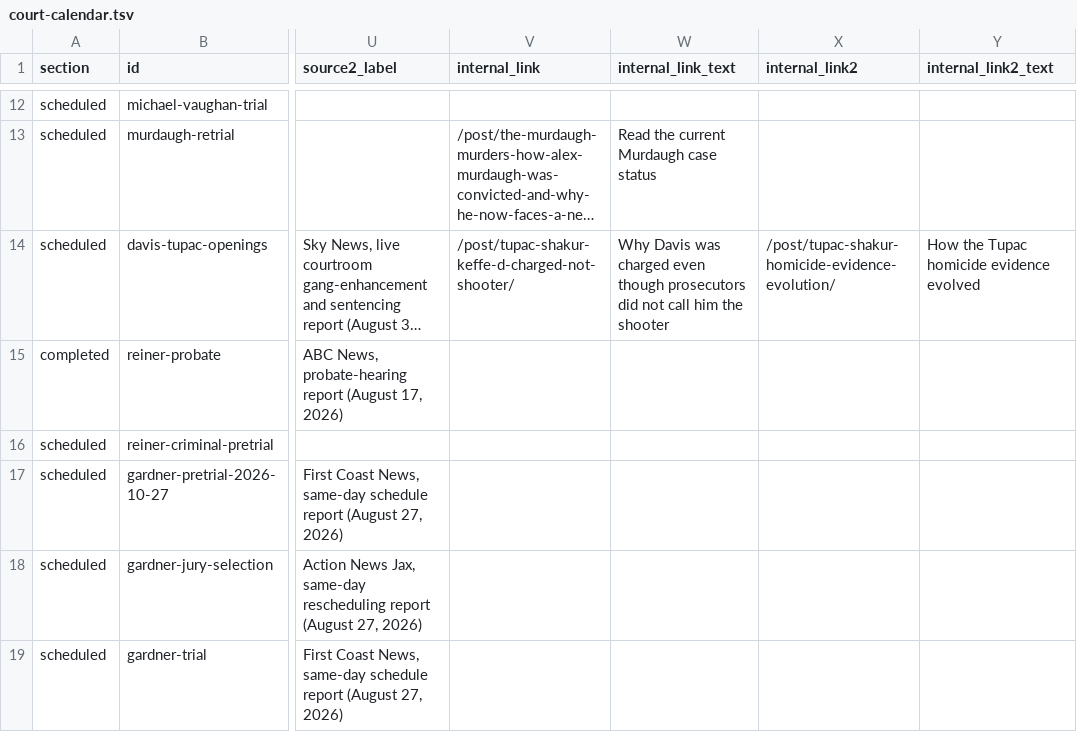
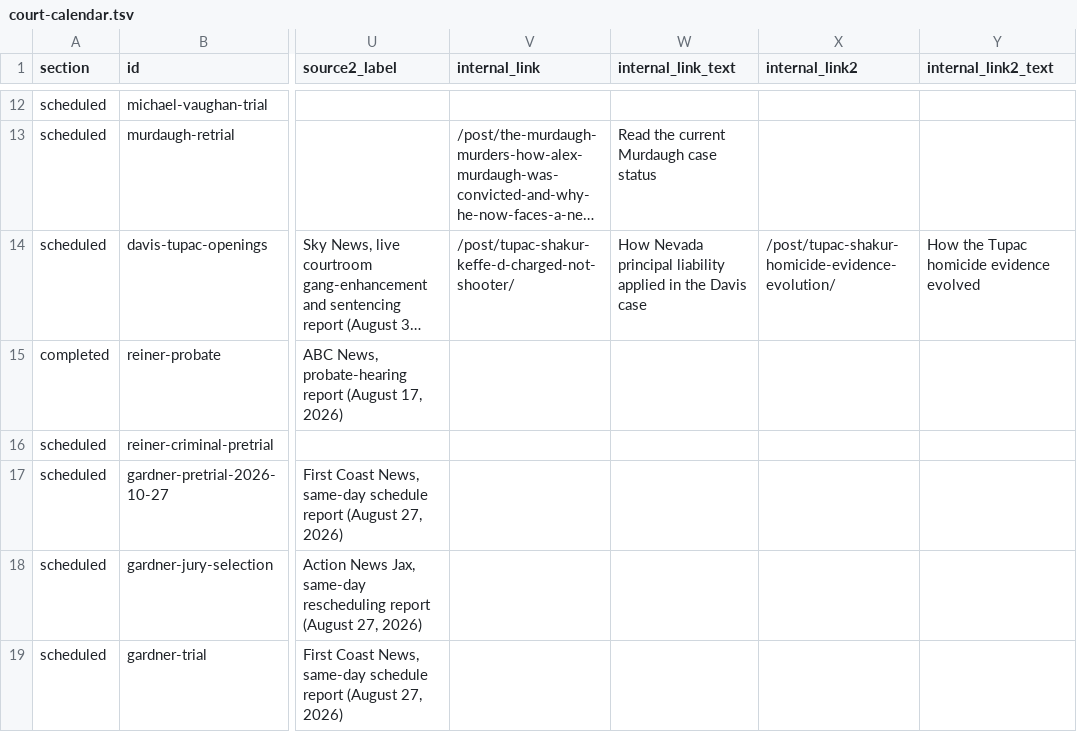
Before and after one commit to cassiancreed/cassiancreed-astro, a TSV file: src/data/court-calendar.tsv, drawn as a sheet; only a part is shown, gaps mark what is left out; long unchanged cells end in …; the diff names each change by its address in the sheet, - before the commit and + after, or states it on an @@ line.

Commit message:
fix(court-calendar): evergreen Davis explainer link

```diff
--- a/src/data/court-calendar.tsv
+++ b/src/data/court-calendar.tsv
-W14 (internal_link_text): Why Davis was charged even though prosecutors did not call him the shooter
+W14 (internal_link_text): How Nevada principal liability applied in the Davis case
```
